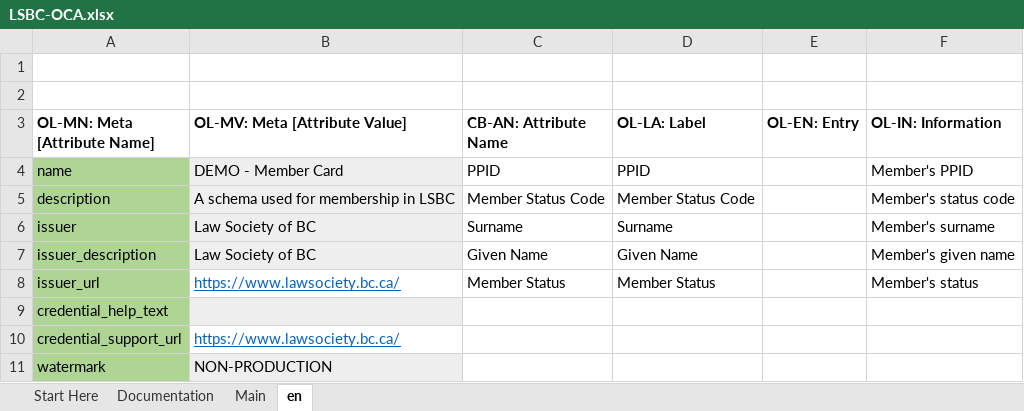
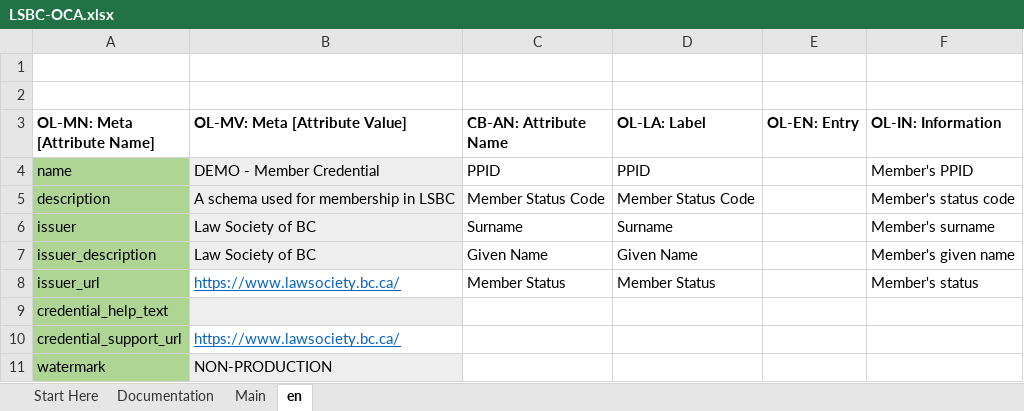
Before and after one commit to bcgov/aries-oca-bundles, an Excel workbook: OCABundles/schema/bcgov-digital-trust/member-card-showcase/LSBC-OCA.xlsx, sheet en, drawn as a sheet; values as stored, in another font and other column widths than the file's, no borders; conditional formats not drawn; the diff names each change by its address in the sheet, - before the commit and + after, or states it on an @@ line.

Commit message:
updated Member Card name to Member Credential
Signed-off-by: wadeking98 <wkingnumber2@gmail.com>

```diff
--- a/OCABundles/schema/bcgov-digital-trust/member-card-showcase/LSBC-OCA.xlsx (sheet en)
+++ b/OCABundles/schema/bcgov-digital-trust/member-card-showcase/LSBC-OCA.xlsx (sheet en)
-B4 (OL-MV: Meta [Attribute Value]): DEMO - Member Card
+B4 (OL-MV: Meta [Attribute Value]): DEMO - Member Credential
```
Also changed, not shown: charts or pictures, OCABundles/schema/bcgov-digital-trust/member-card/LSBC-OCA.xlsx, 4 other files.
